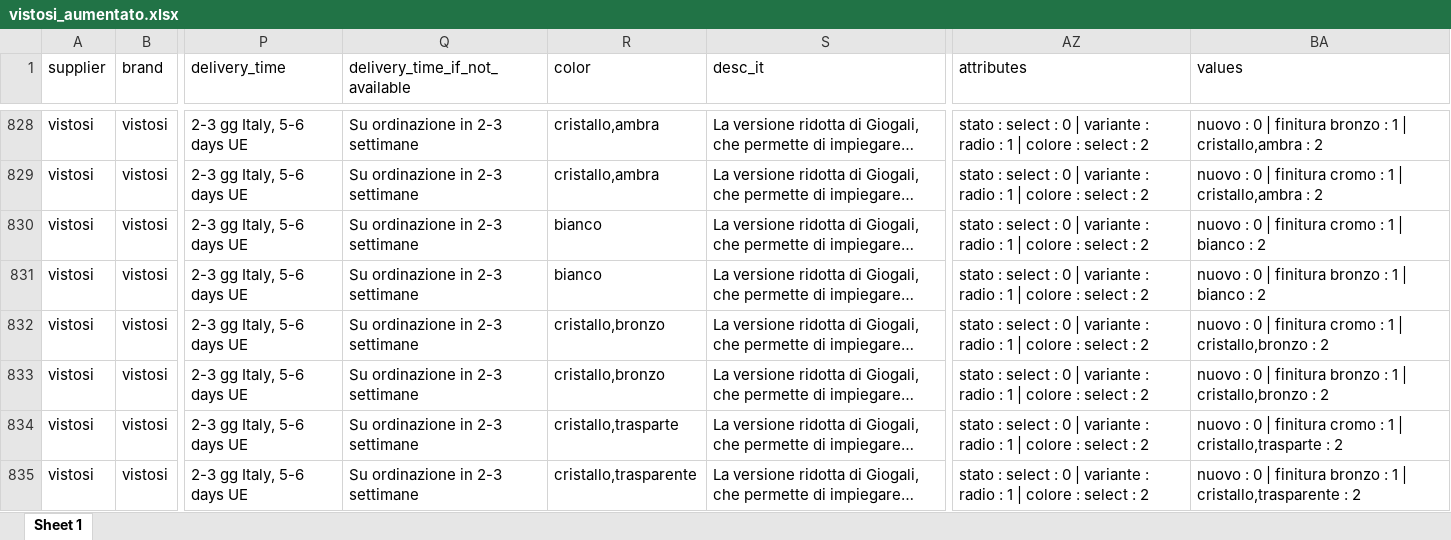
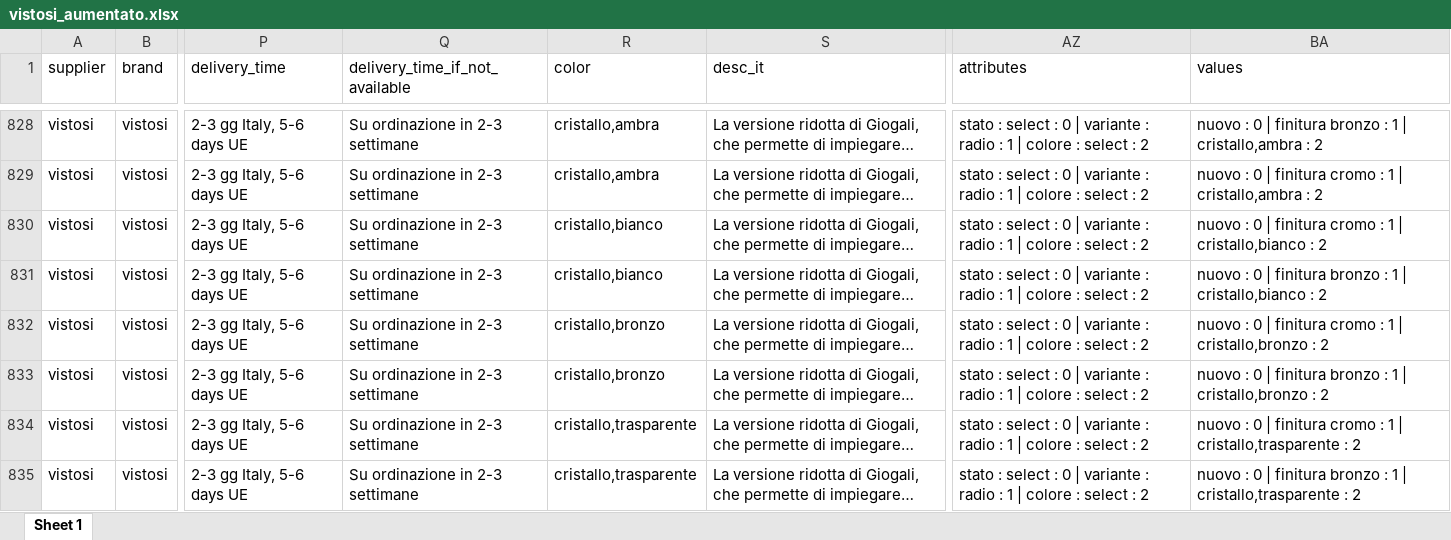
Before and after one commit to hicTech/arteInLuceImport, an Excel workbook: xls/vistosi/result/vistosi_aumentato.xlsx, sheet Sheet 1, drawn as a sheet; only a part is shown, gaps mark what is left out; long unchanged cells end in …; values as stored, in another font and other column widths than the file's, no borders; the diff covers the shown part only; the diff names each change by its address in the sheet, - before the commit and + after, or states it on an @@ line.

```diff
--- a/xls/vistosi/result/vistosi_aumentato.xlsx (sheet Sheet 1)
+++ b/xls/vistosi/result/vistosi_aumentato.xlsx (sheet Sheet 1)
-R830:R831 (color): bianco
+R830:R831 (color): cristallo,bianco
-BA830 (values): …1 | bianco : 2
+BA830 (values): …1 | cristallo,bianco : 2
-BA831 (values): …1 | bianco : 2
+BA831 (values): …1 | cristallo,bianco : 2
-R834 (color): cristallo,trasparte
+R834 (color): cristallo,trasparente
-BA834 (values): …1 | cristallo,trasparte : 2
+BA834 (values): …1 | cristallo,trasparente : 2
```
Also changed, not shown: 232 edited cells elsewhere in this sheet, backup_xls/vistosi_originario.xlsx, backup_xls/vistosi_originario_nuovi_colori.xlsx, 27 other files.
